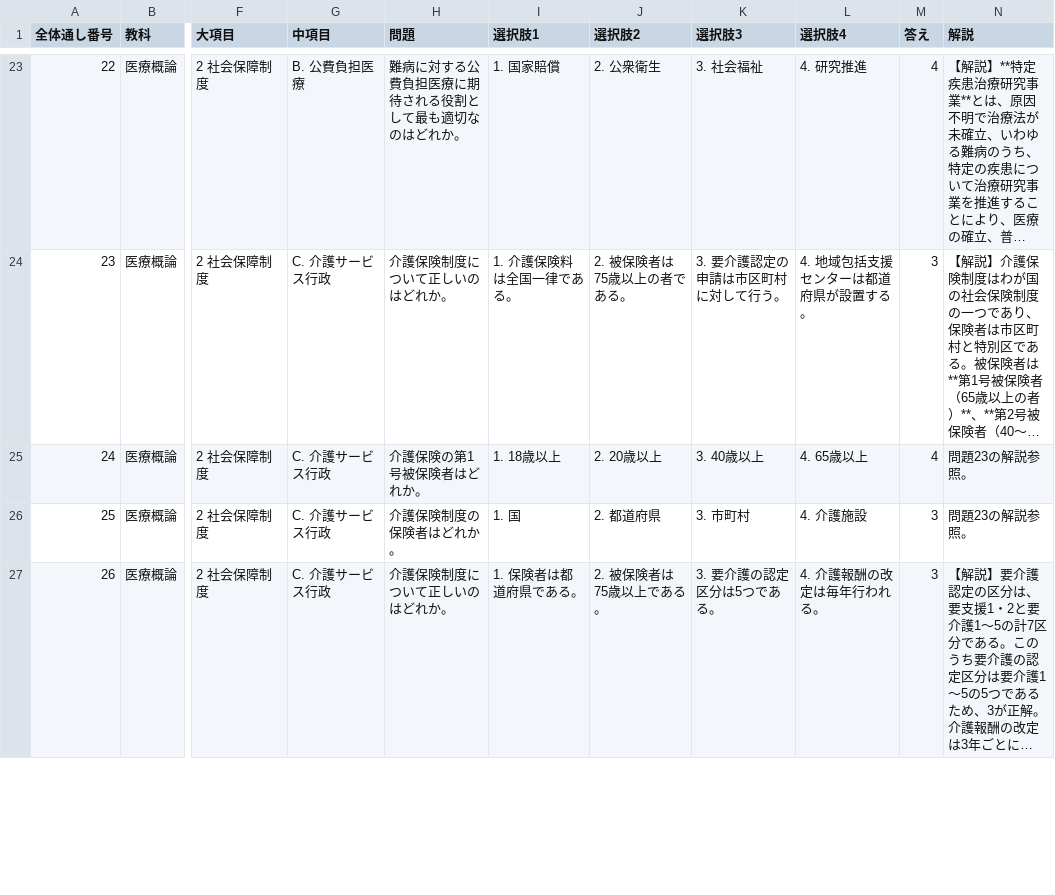
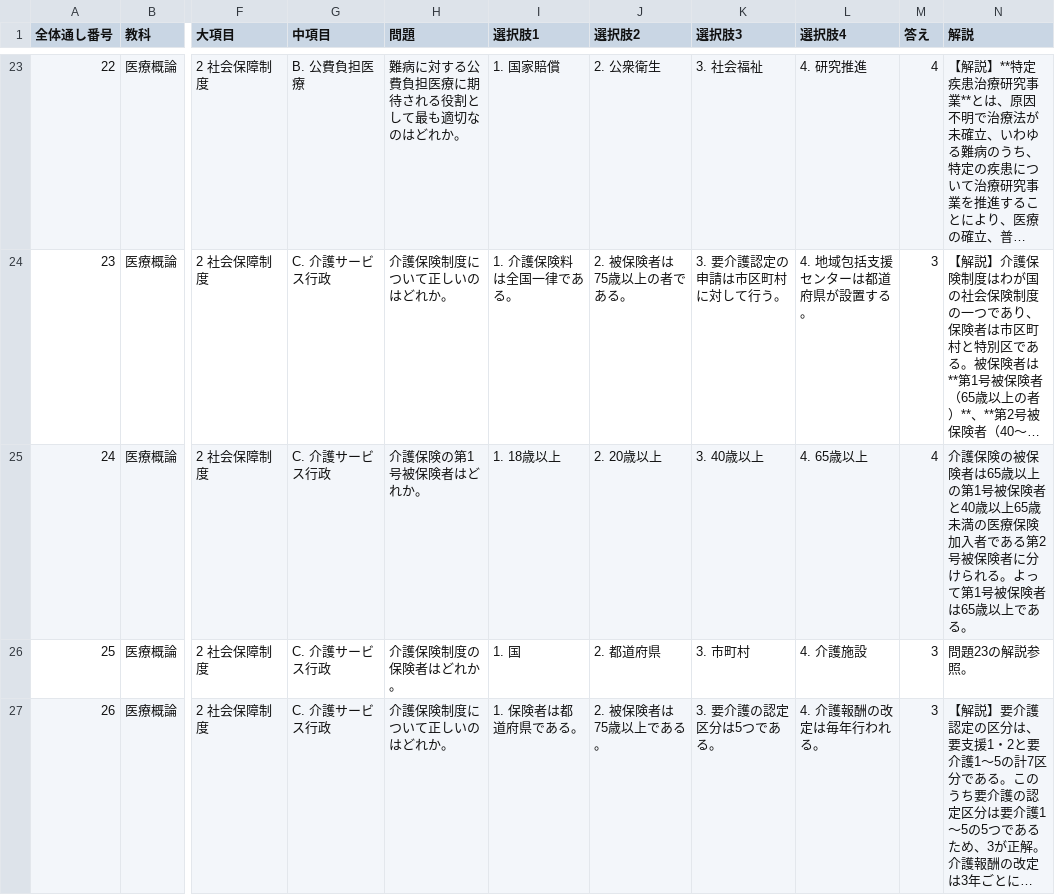
Before and after one commit to kaoman0079-ops/shinkyu_kokusitest, a CSV file: Csv/01_iryo_gairon.csv, drawn as a sheet; only a part is shown, gaps mark what is left out; long unchanged cells end in …; the diff names each change by its address in the sheet, - before the commit and + after, or states it on an @@ line.

```diff
--- a/Csv/01_iryo_gairon.csv
+++ b/Csv/01_iryo_gairon.csv
-N25 (解説): 問題23の解説参照。
+N25 (解説): 介護保険の被保険者は65歳以上の第1号被保険者と40歳以上65歳未満の医療保険加入者である第2号被保険者に分けられる。よって第1号被保険者は65歳以上である。
```
Also changed, not shown: Csv/02_eisei.csv, Csv/03_houki.csv, 7 other files.
